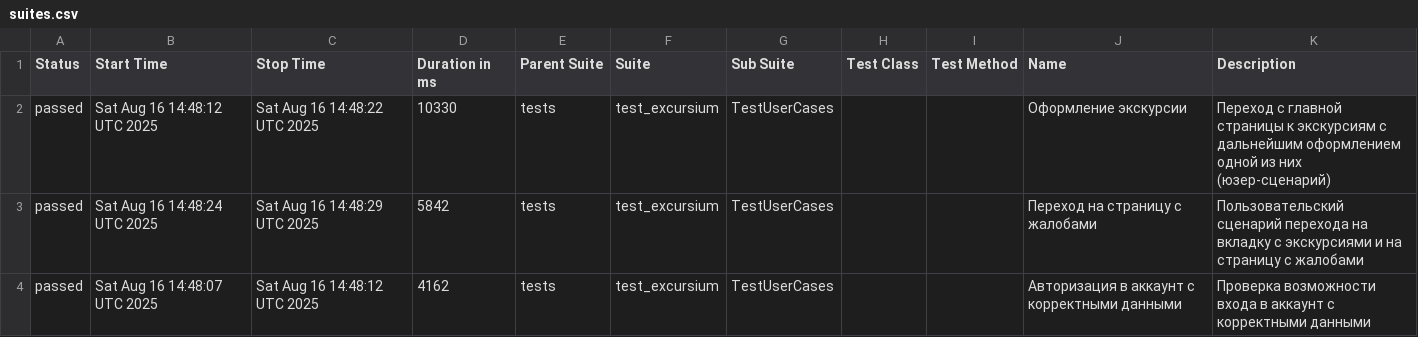
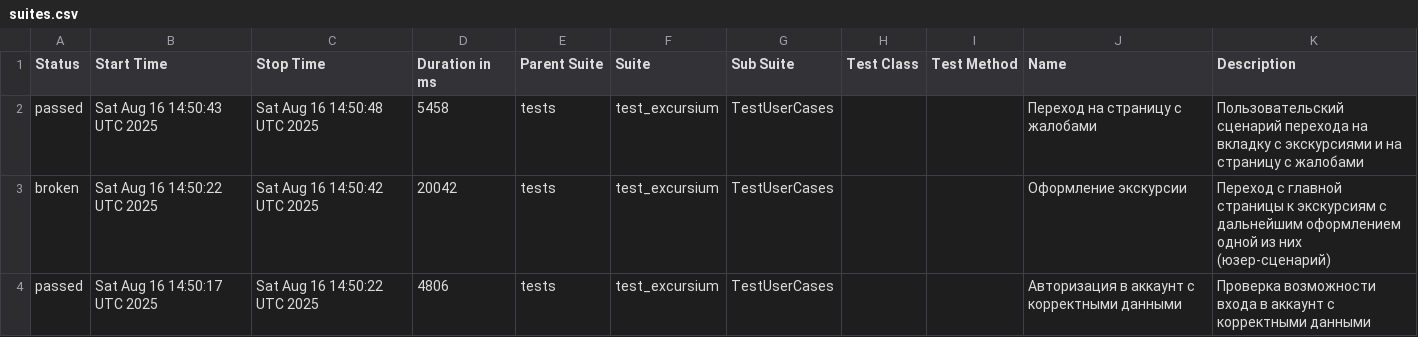
Before and after one commit to AlbertMaratovich/Excursium_project, a CSV file: data/suites.csv, drawn as a sheet.

Commit message:
Deploying to gh-pages from @ AlbertMaratovich/Excursium_project@d3461f2482137a1fb8e0ed4823f65609048e46a5 🚀

```diff
--- a/data/suites.csv
+++ b/data/suites.csv
@@ -1,4 +1,4 @@
 "Status","Start Time","Stop Time","Duration in ms","Parent Suite","Suite","Sub Suite","Test Class","Test Method","Name","Description"
-"passed","Sat Aug 16 14:48:12 UTC 2025","Sat Aug 16 14:48:22 UTC 2025","10330","tests","test_excursium","TestUserCases","","","Оформление экскурсии","Переход с главной страницы к экскурсиям с дальнейшим оформлением одной из них (юзер-сценарий)"
-"passed","Sat Aug 16 14:48:24 UTC 2025","Sat Aug 16 14:48:29 UTC 2025","5842","tests","test_excursium","TestUserCases","","","Переход на страницу с жалобами","Пользовательский сценарий перехода на вкладку с экскурсиями и на страницу с жалобами"
-"passed","Sat Aug 16 14:48:07 UTC 2025","Sat Aug 16 14:48:12 UTC 2025","4162","tests","test_excursium","TestUserCases","","","Авторизация в аккаунт с корректными данными","Проверка возможности входа в аккаунт с корректными данными"
+"passed","Sat Aug 16 14:50:43 UTC 2025","Sat Aug 16 14:50:48 UTC 2025","5458","tests","test_excursium","TestUserCases","","","Переход на страницу с жалобами","Пользовательский сценарий перехода на вкладку с экскурсиями и на страницу с жалобами"
+"broken","Sat Aug 16 14:50:22 UTC 2025","Sat Aug 16 14:50:42 UTC 2025","20042","tests","test_excursium","TestUserCases","","","Оформление экскурсии","Переход с главной страницы к экскурсиям с дальнейшим оформлением одной из них (юзер-сценарий)"
+"passed","Sat Aug 16 14:50:17 UTC 2025","Sat Aug 16 14:50:22 UTC 2025","4806","tests","test_excursium","TestUserCases","","","Авторизация в аккаунт с корректными данными","Проверка возможности входа в аккаунт с корректными данными"
```
Also changed, not shown: 28 other files.
